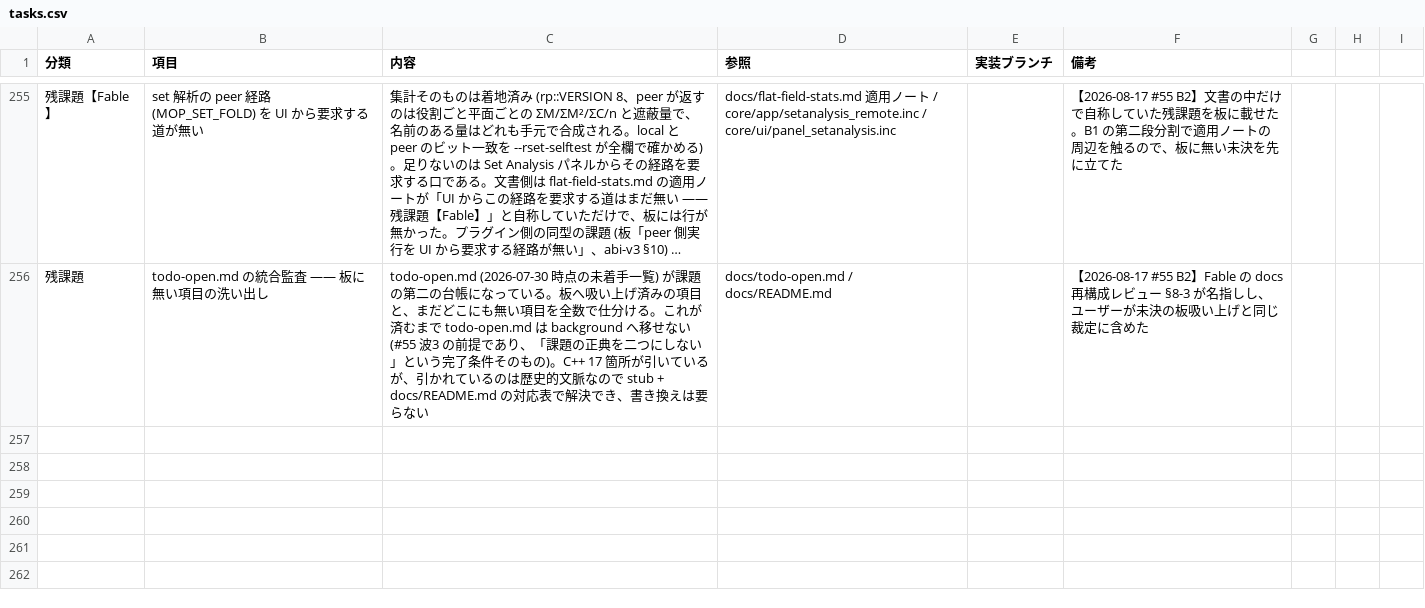
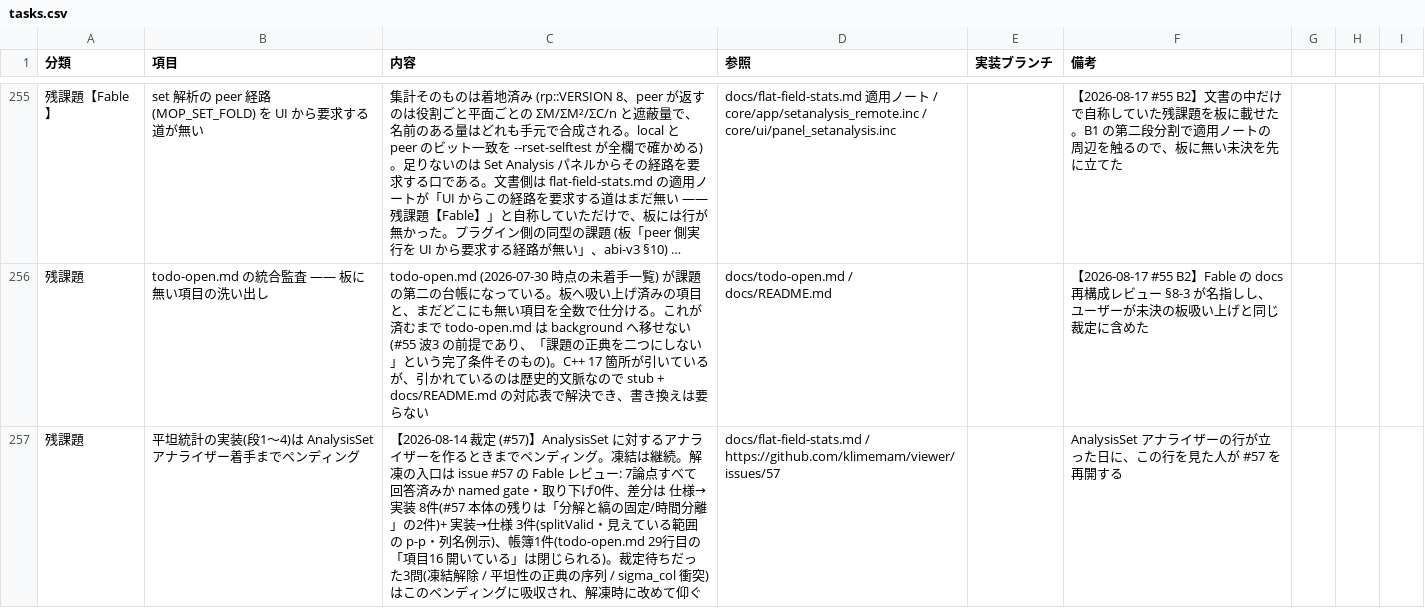
Before and after one commit to klimemam/viewer, a CSV file: docs/tasks.csv, drawn as a sheet; only a part is shown, gaps mark what is left out; long unchanged cells end in ….

```diff
--- a/docs/tasks.csv
+++ b/docs/tasks.csv
@@ -257 +257,2 @@
 残課題,todo-open.md の統合監査 —— 板に無い項目の洗い出し,todo-open.md (2026-07-30 時点の未着手一覧) が課題の第二の台帳になっている。板へ吸い上げ済みの項目と、まだどこにも無い項目を全数で仕分ける。これが済むまで todo-open.md は background へ移せない (#55 波3 の前提であり、「課題の正典を二つにしない」という完了条件そのもの)。C++ 17 箇所が引いているが、引かれているのは歴史的文脈なので stub + docs/README.md の対応表で解決でき、書き換えは要らない,docs/todo-open.md / docs/README.md,,【2026-08-17 #55 B2】Fable の docs 再構成レビュー §8-3 が名指しし、ユーザーが未決の板吸い上げと同じ裁定に含めた
+残課題,平坦統計の実装(段1〜4)は AnalysisSet アナライザー着手までペンディング,【2026-08-14 裁定 (#57)】AnalysisSet に対するアナライザーを作るときまでペンディング。凍結は継続。解凍の入口は issue #57 の Fable レビュー: 7論点すべて回答済みか named gate・取り下げ0件、差分は 仕様→実装 8件(#57 本体の残りは「分解と縞の固定/時間分離」の2件)+ 実装→仕様 3件(splitValid・見えている範囲の p-p・列名例示)、帳簿1件(todo-open.md 29行目の「項目16 開いている」は閉じられる)。裁定待ちだった3問(凍結解除 / 平坦性の正典の序列 / sigma_col 衝突)はこのペンディングに吸収され、解凍時に改めて仰ぐ,docs/flat-field-stats.md / https://github.com/klimemam/viewer/issues/57,,AnalysisSet アナライザーの行が立った日に、この行を見た人が #57 を再開する
```
Also changed, not shown: 1 other file.
